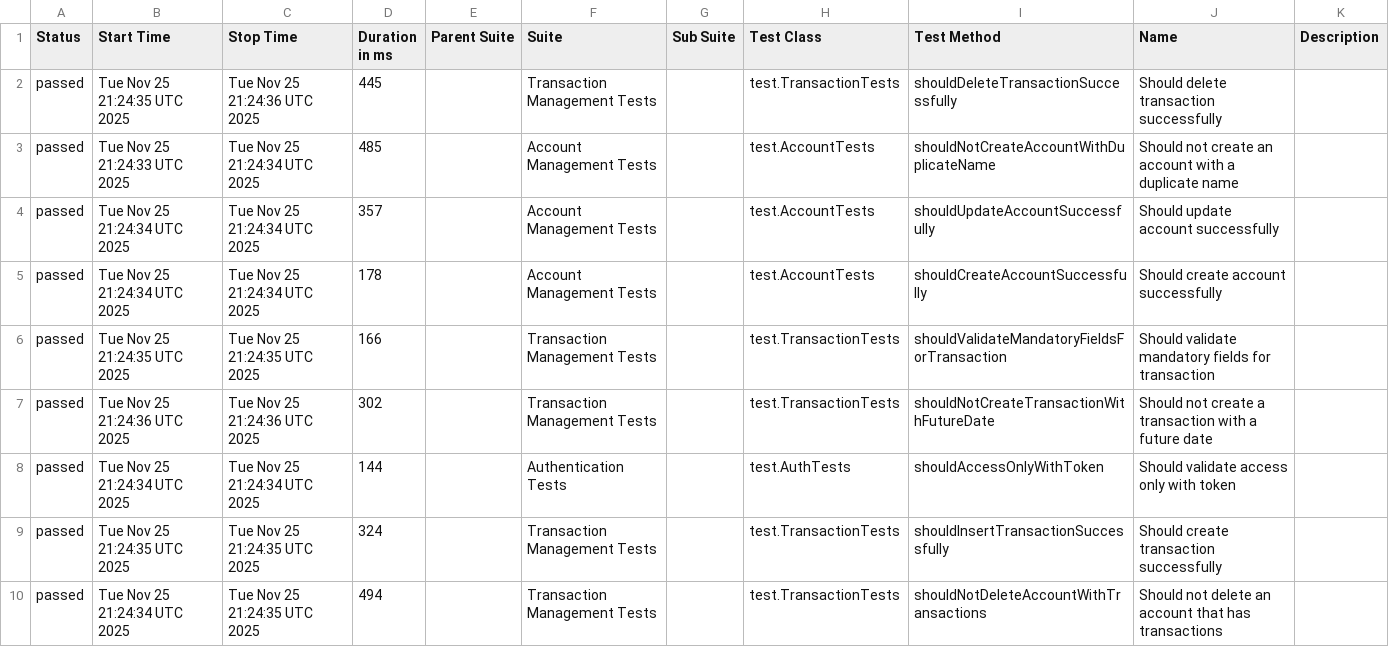
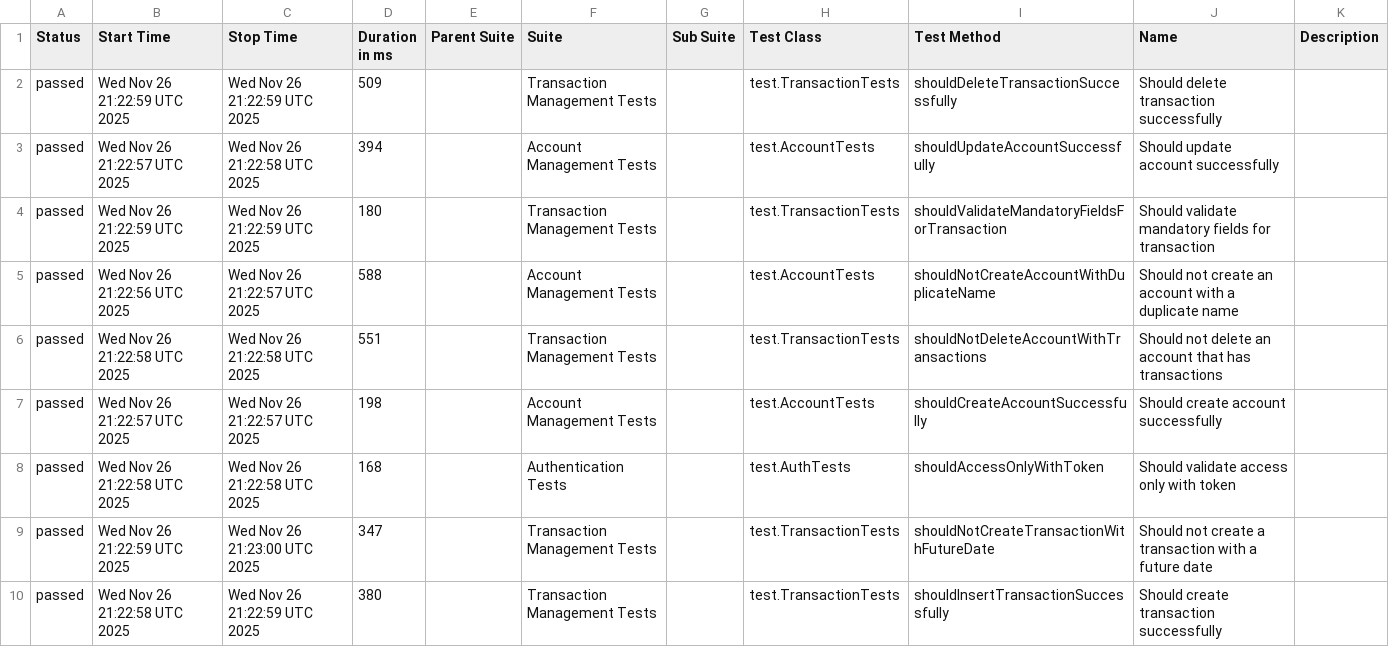
Before and after one commit to JosinaldoGJunior/java-automation-api, a CSV file: data/suites.csv, drawn as a sheet.

```diff
--- a/data/suites.csv
+++ b/data/suites.csv
@@ -1,10 +1,10 @@
 "Status","Start Time","Stop Time","Duration in ms","Parent Suite","Suite","Sub Suite","Test Class","Test Method","Name","Description"
-"passed","Tue Nov 25 21:24:35 UTC 2025","Tue Nov 25 21:24:36 UTC 2025","445","","Transaction Management Tests","","test.TransactionTests","shouldDeleteTransactionSuccessfully","Should delete transaction successfully",""
-"passed","Tue Nov 25 21:24:33 UTC 2025","Tue Nov 25 21:24:34 UTC 2025","485","","Account Management Tests","","test.AccountTests","shouldNotCreateAccountWithDuplicateName","Should not create an account with a duplicate name",""
-"passed","Tue Nov 25 21:24:34 UTC 2025","Tue Nov 25 21:24:34 UTC 2025","357","","Account Management Tests","","test.AccountTests","shouldUpdateAccountSuccessfully","Should update account successfully",""
-"passed","Tue Nov 25 21:24:34 UTC 2025","Tue Nov 25 21:24:34 UTC 2025","178","","Account Management Tests","","test.AccountTests","shouldCreateAccountSuccessfully","Should create account successfully",""
-"passed","Tue Nov 25 21:24:35 UTC 2025","Tue Nov 25 21:24:35 UTC 2025","166","","Transaction Management Tests","","test.TransactionTests","shouldValidateMandatoryFieldsForTransaction","Should validate mandatory fields for transaction",""
-"passed","Tue Nov 25 21:24:36 UTC 2025","Tue Nov 25 21:24:36 UTC 2025","302","","Transaction Management Tests","","test.TransactionTests","shouldNotCreateTransactionWithFutureDate","Should not create a transaction with a future date",""
-"passed","Tue Nov 25 21:24:34 UTC 2025","Tue Nov 25 21:24:34 UTC 2025","144","","Authentication Tests","","test.AuthTests","shouldAccessOnlyWithToken","Should validate access only with token",""
-"passed","Tue Nov 25 21:24:35 UTC 2025","Tue Nov 25 21:24:35 UTC 2025","324","","Transaction Management Tests","","test.TransactionTests","shouldInsertTransactionSuccessfully","Should create transaction successfully",""
-"passed","Tue Nov 25 21:24:34 UTC 2025","Tue Nov 25 21:24:35 UTC 2025","494","","Transaction Management Tests","","test.TransactionTests","shouldNotDeleteAccountWithTransactions","Should not delete an account that has transactions",""
+"passed","Wed Nov 26 21:22:59 UTC 2025","Wed Nov 26 21:22:59 UTC 2025","509","","Transaction Management Tests","","test.TransactionTests","shouldDeleteTransactionSuccessfully","Should delete transaction successfully",""
+"passed","Wed Nov 26 21:22:57 UTC 2025","Wed Nov 26 21:22:58 UTC 2025","394","","Account Management Tests","","test.AccountTests","shouldUpdateAccountSuccessfully","Should update account successfully",""
+"passed","Wed Nov 26 21:22:59 UTC 2025","Wed Nov 26 21:22:59 UTC 2025","180","","Transaction Management Tests","","test.TransactionTests","shouldValidateMandatoryFieldsForTransaction","Should validate mandatory fields for transaction",""
+"passed","Wed Nov 26 21:22:56 UTC 2025","Wed Nov 26 21:22:57 UTC 2025","588","","Account Management Tests","","test.AccountTests","shouldNotCreateAccountWithDuplicateName","Should not create an account with a duplicate name",""
+"passed","Wed Nov 26 21:22:58 UTC 2025","Wed Nov 26 21:22:58 UTC 2025","551","","Transaction Management Tests","","test.TransactionTests","shouldNotDeleteAccountWithTransactions","Should not delete an account that has transactions",""
+"passed","Wed Nov 26 21:22:57 UTC 2025","Wed Nov 26 21:22:57 UTC 2025","198","","Account Management Tests","","test.AccountTests","shouldCreateAccountSuccessfully","Should create account successfully",""
+"passed","Wed Nov 26 21:22:58 UTC 2025","Wed Nov 26 21:22:58 UTC 2025","168","","Authentication Tests","","test.AuthTests","shouldAccessOnlyWithToken","Should validate access only with token",""
+"passed","Wed Nov 26 21:22:59 UTC 2025","Wed Nov 26 21:23:00 UTC 2025","347","","Transaction Management Tests","","test.TransactionTests","shouldNotCreateTransactionWithFutureDate","Should not create a transaction with a future date",""
+"passed","Wed Nov 26 21:22:58 UTC 2025","Wed Nov 26 21:22:59 UTC 2025","380","","Transaction Management Tests","","test.TransactionTests","shouldInsertTransactionSuccessfully","Should create transaction successfully",""
```
Also changed, not shown: 31 other files.
